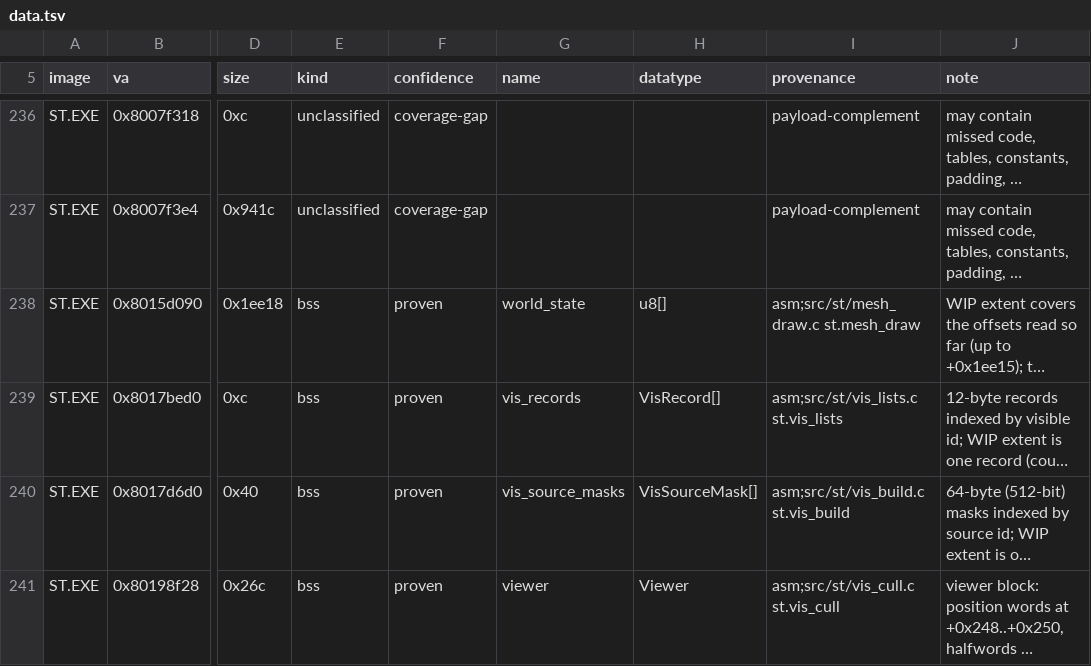
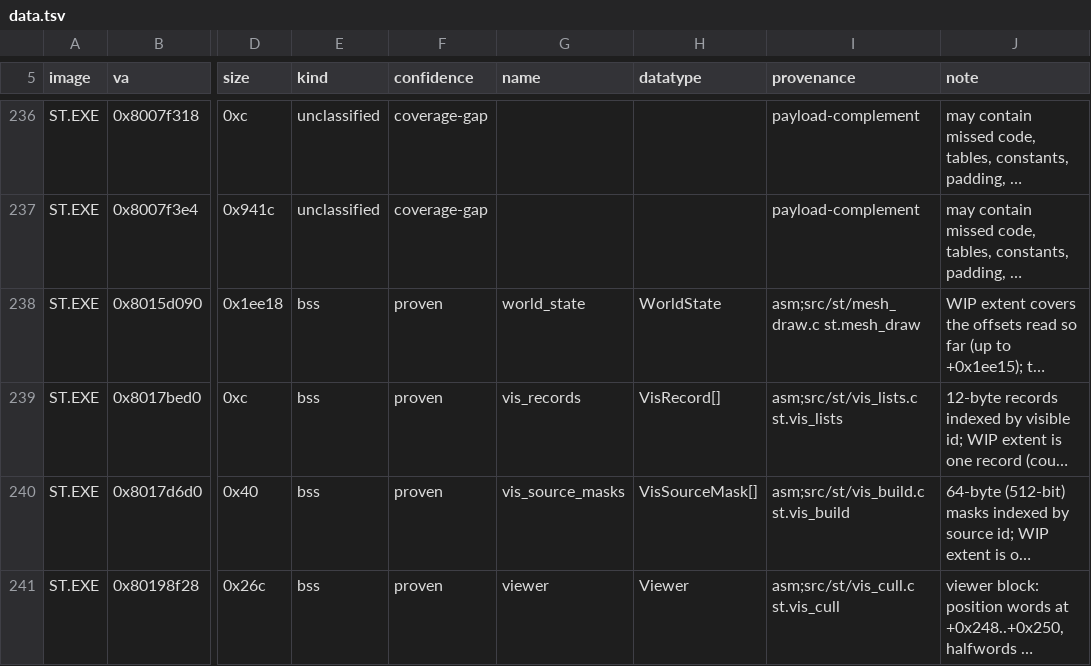
Before and after one commit to Voicedrew11/shadow-tower-decomp, a TSV file: config/retail/data.tsv, drawn as a sheet; only a part is shown, gaps mark what is left out; long unchanged cells end in …; the diff names each change by its address in the sheet, - before the commit and + after, or states it on an @@ line.

```diff
--- a/config/retail/data.tsv
+++ b/config/retail/data.tsv
-H238 (datatype): u8[]
+H238 (datatype): WorldState
```
Also changed, not shown: config/match_baseline.tsv, config/retail/data_identities.tsv, 33 other files.
